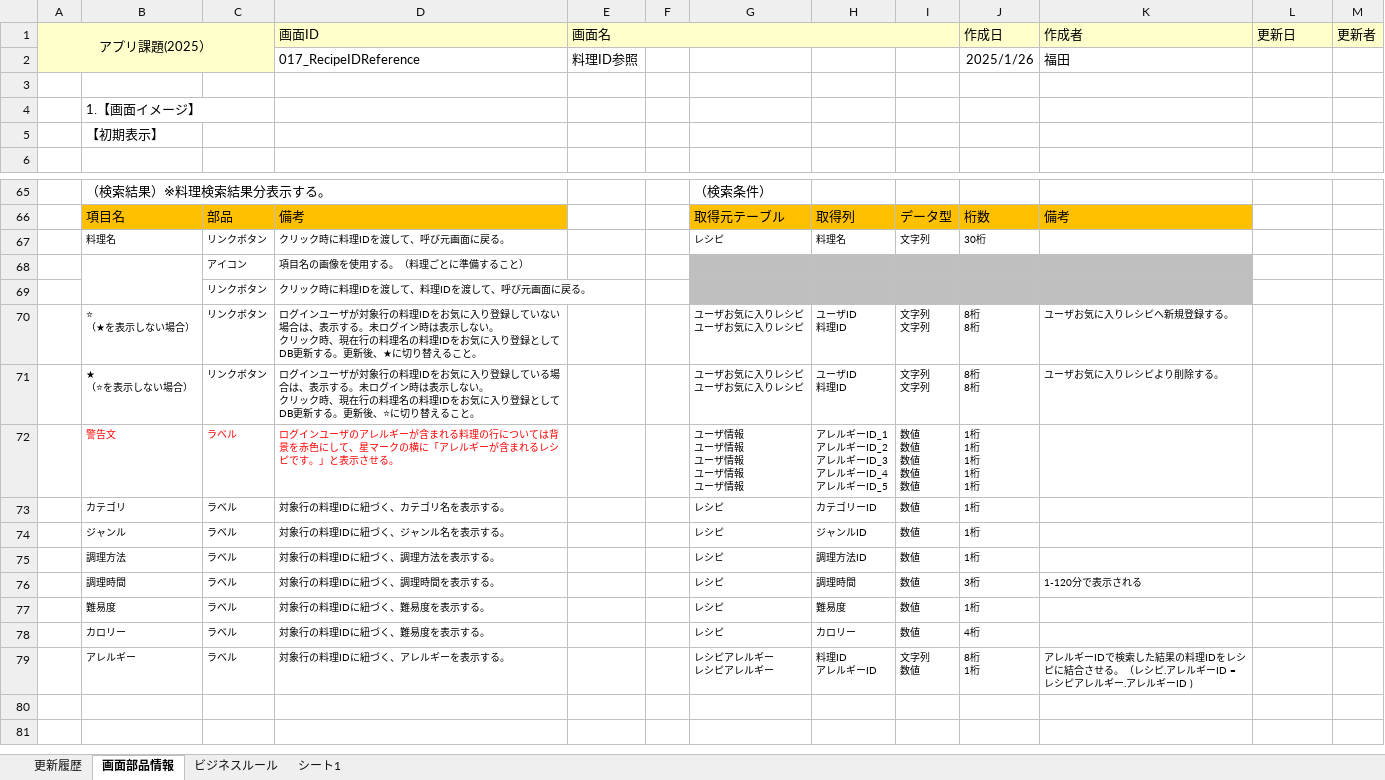
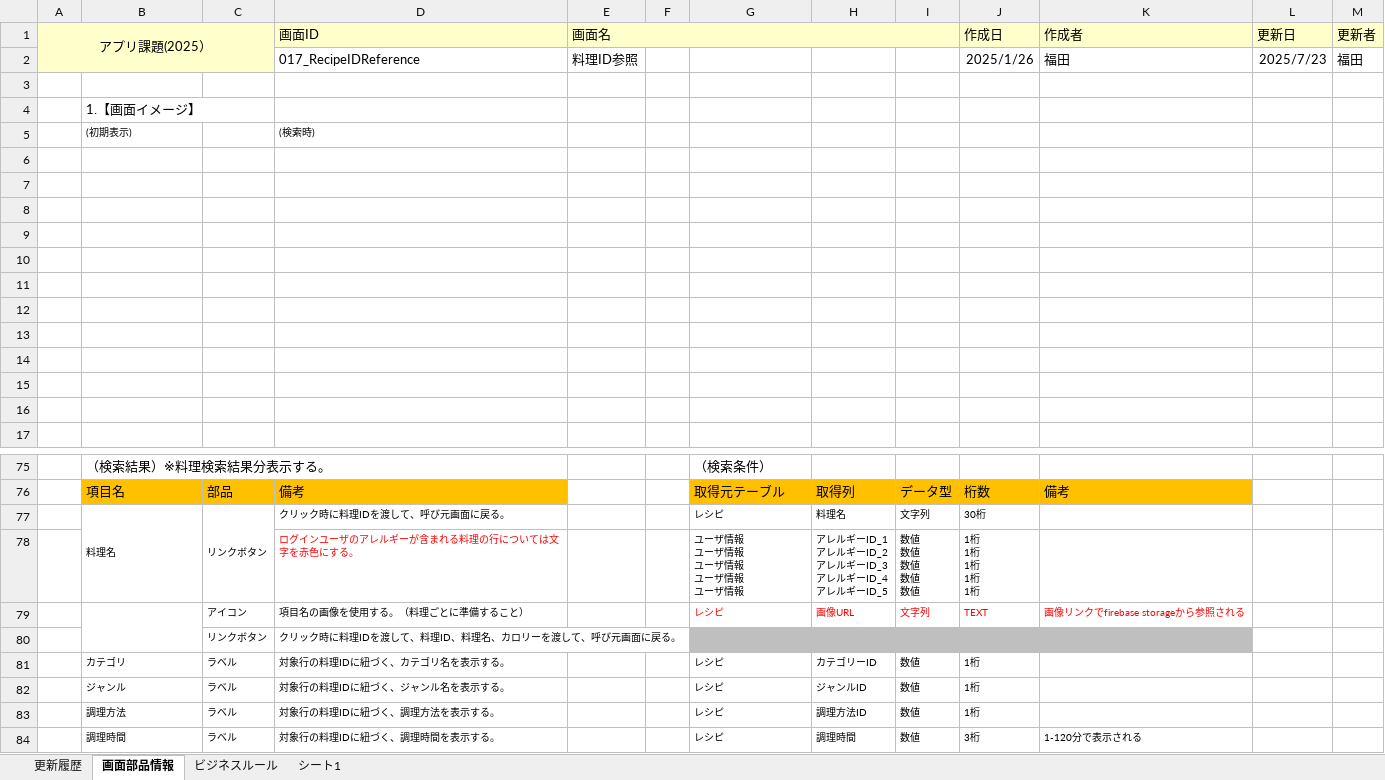
Before and after one commit to Fukuta-Y/Jashin_CAS_doc, an Excel workbook: 画面設計/【画面設計】17_料理ID参照.xlsx, sheet 画面部品情報, drawn as a sheet; only a part is shown, gaps mark what is left out; the shorter side is filled out with more unchanged rows; values as stored, in another font and other column widths than the file's, no borders; charts and pictures not drawn; removed rows and columns are numbered as before the commit, all else as after; ↵ is a line break in a cell; the diff covers the shown part only; the diff names each change by its address in the sheet, - before the commit and + after, or states it on an @@ line.

```diff
--- a/画面設計/【画面設計】17_料理ID参照.xlsx (sheet 画面部品情報)
+++ b/画面設計/【画面設計】17_料理ID参照.xlsx (sheet 画面部品情報)
-L2 (更新日): (empty)
+L2 (更新日): 2025/7/23
-M2 (更新者): (empty)
+M2 (更新者): 福田
+row 5:  | (初期表示) |  | (検索時)
-B6: 【初期表示】
+B6: (empty)
+row 7: (empty)
+row 8: (empty)
+row 9: (empty)
+row 10: (empty)
+row 11: (empty)
+row 12: (empty)
+row 13: (empty)
+row 14: (empty)
+row 15: (empty)
+row 16: (empty)
+B77:B78 merged
+C77:C78 merged
-row 68:  |  | アイコン | 項目名の画像を使用する。（料理ごとに準備すること）
+row 78:  |  |  | ログインユーザのアレルギーが含まれる料理の行については文字を赤色にする。 |  |  | ユーザ情報 ↵ ユーザ情報 ↵ ユーザ情報 ↵ ユーザ情報 ↵ ユーザ情報 | アレルギーID_1 ↵ アレルギーID_2 ↵ アレルギーID_3 ↵ アレルギーID_4 ↵ アレルギーID_5 | 数値 ↵ 数値 ↵ 数値 ↵ 数値 ↵ 数値 | 1桁 ↵ 1桁 ↵ 1桁 ↵ 1桁 ↵ 1桁
+row 79:  |  | アイコン | 項目名の画像を使用する。（料理ごとに準備すること） |  |  | レシピ | 画像URL | 文字列 | TEXT | 画像リンクでfirebase storageから参照される
-D80 (画面ID): クリック時に料理IDを渡して、料理IDを渡して、呼び元画面に戻る。
+D80 (画面ID): クリック時に料理IDを渡して、料理ID、料理名、カロリーを渡して、呼び元画面に戻る。
-row 70:  | ⭐ ↵ （★を表示しない場合） | リンクボタン | ログインユーザが対象行の料理IDをお気に入り登録していない場合は、表示する。未ログイン時は表示しない。 ↵ クリック時、現在行の料理名の料理IDをお気に入り登録としてDB更新する。更新後、★に切り替えること。 |  |  | ユーザお気に入りレシピ ↵ ユーザお気に入りレシピ | ユーザID ↵ 料理ID | 文字列 ↵ 文字列 | 8桁 ↵ 8桁 | ユーザお気に入りレシピへ新規登録する。
-row 71:  | ★ ↵ （⭐を表示しない場合） | リンクボタン | ログインユーザが対象行の料理IDをお気に入り登録している場合は、表示する。未ログイン時は表示しない。 ↵ クリック時、現在行の料理名の料理IDをお気に入り登録としてDB更新する。更新後、⭐に切り替えること。 |  |  | ユーザお気に入りレシピ ↵ ユーザお気に入りレシピ | ユーザID ↵ 料理ID | 文字列 ↵ 文字列 | 8桁 ↵ 8桁 | ユーザお気に入りレシピより削除する。
-row 72:  | 警告文 | ラベル | ログインユーザのアレルギーが含まれる料理の行については背景を赤色にして、星マークの横に「アレルギーが含まれるレシピです。」と表示させる。 |  |  | ユーザ情報 ↵ ユーザ情報 ↵ ユーザ情報 ↵ ユーザ情報 ↵ ユーザ情報 | アレルギーID_1 ↵ アレルギーID_2 ↵ アレルギーID_3 ↵ アレルギーID_4 ↵ アレルギーID_5 | 数値 ↵ 数値 ↵ 数値 ↵ 数値 ↵ 数値 | 1桁 ↵ 1桁 ↵ 1桁 ↵ 1桁 ↵ 1桁
```
Also changed, not shown: 1 added row and 2 removed rows elsewhere in this sheet, sheet ビジネスルール, sheet 更新履歴, charts or pictures, 画面設計/API仕様書(CAS).xlsx, 画面設計/【画面設計】06_ユーザログイン.xlsx, 18 other files.
